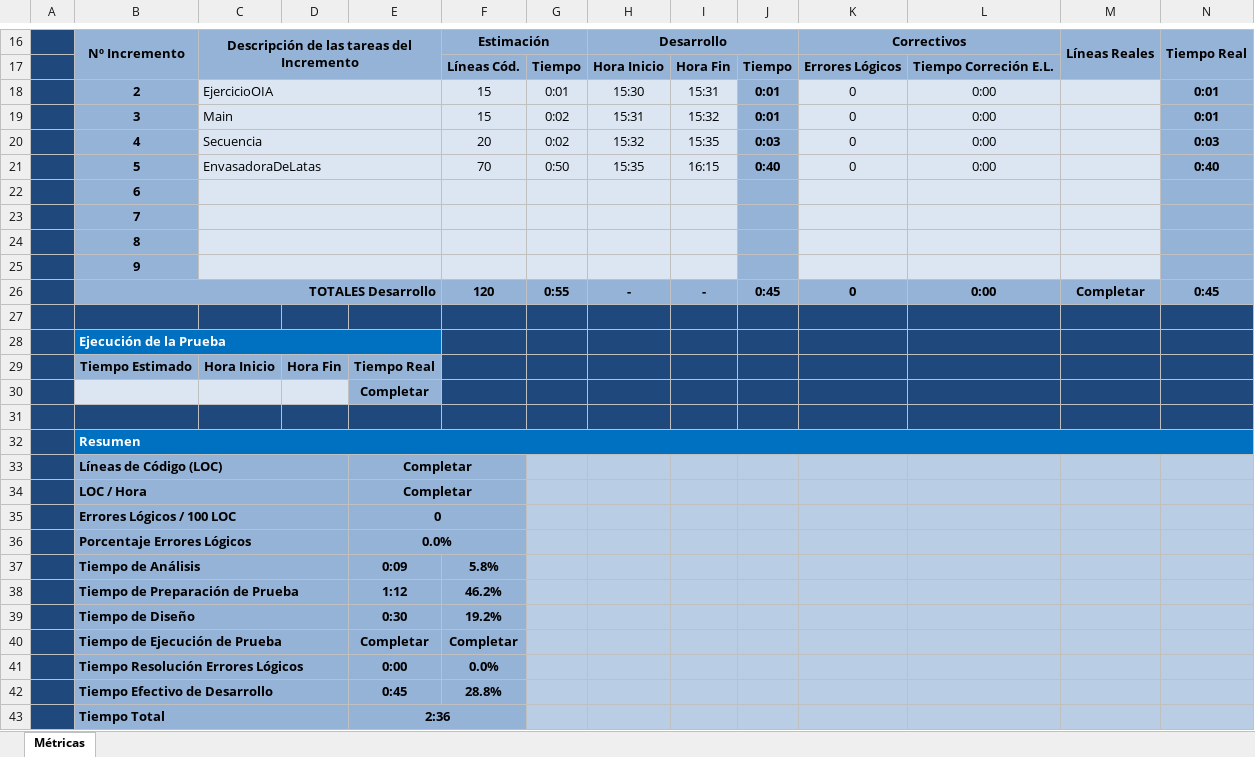
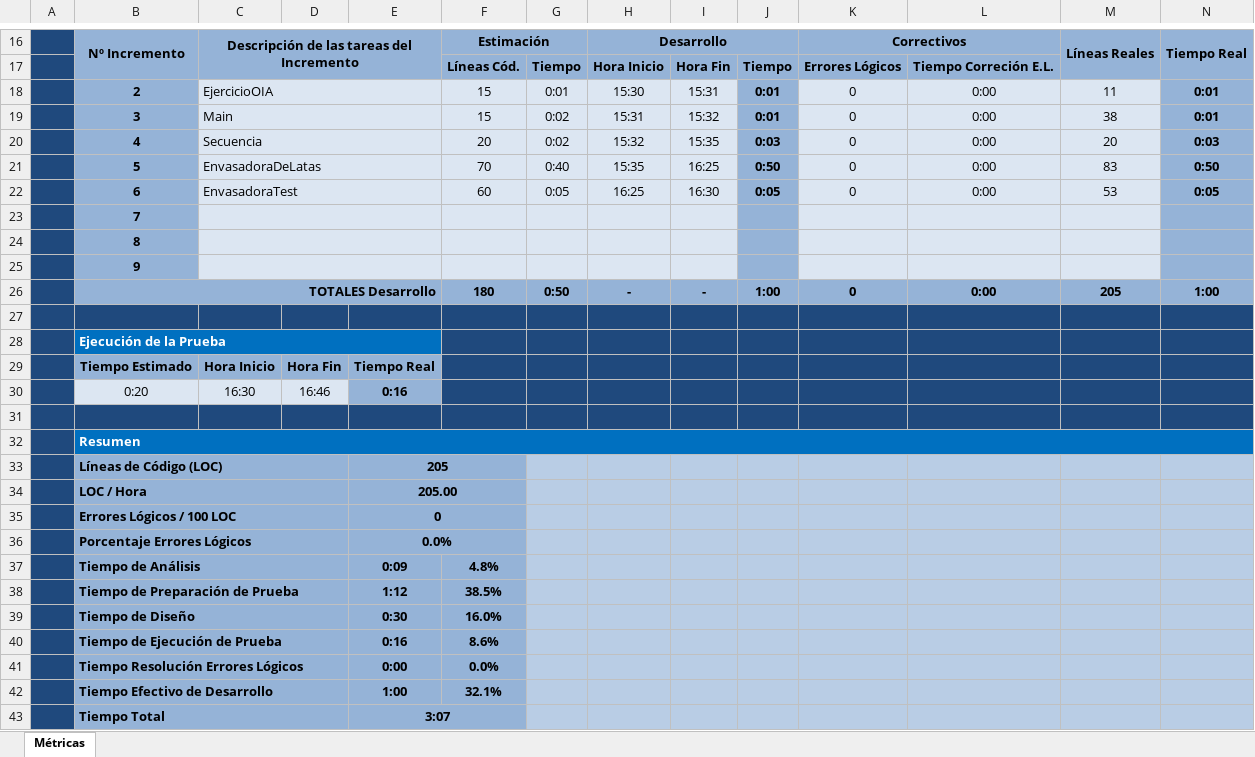
Before and after one commit to FabianNorbertoEscobar/CaosEnLaEnvasadoraDeLatas, an Excel workbook: documentación/Planilla de Métricas V2.1.xlsx, sheet Métricas, drawn as a sheet; only a part is shown, gaps mark what is left out; values as stored, in another font and other column widths than the file's, no borders; charts and pictures and conditional formats not drawn; removed rows and columns are numbered as before the commit, all else as after; the diff names each change by its address in the sheet, - before the commit and + after, or states it on an @@ line.

Commit message:
Se completan las métricas con reporte de code analyzer

```diff
--- a/documentación/Planilla de Métricas V2.1.xlsx (sheet Métricas)
+++ b/documentación/Planilla de Métricas V2.1.xlsx (sheet Métricas)
-M18: (empty)
+M18: 11
-M19: (empty)
+M19: 38
-M20: (empty)
+M20: 20
-G21: 0:50
+G21: 0:40
-I21: 16:15
+I21: 16:25
-J21: 0:40
+J21: 0:50
-M21: (empty)
+M21: 83
-N21: 0:40
+N21: 0:50
-row 22:  | 6
+row 22:  | 6 | EnvasadoraTest |  |  | 60 | 0:05 | 16:25 | 16:30 | 0:05 | 0 | 0:00 | 53 | 0:05
-F26: 120
+F26: 180
-G26: 0:55
+G26: 0:50
-J26: 0:45
+J26: 1:00
-M26: Completar
+M26: 205
-N26: 0:45
+N26: 1:00
-row 30:  |  |  |  | Completar
+row 30:  | 0:20 | 16:30 | 16:46 | 0:16
-E33: Completar
+E33: 205
-E34: Completar
+E34: 205.00
-F37: 5.8%
+F37: 4.8%
-F38: 46.2%
+F38: 38.5%
-F39: 19.2%
+F39: 16.0%
-row 40:  | Tiempo de Ejecución de Prueba |  |  | Completar | Completar
+row 40:  | Tiempo de Ejecución de Prueba |  |  | 0:16 | 8.6%
-row 42:  | Tiempo Efectivo de Desarrollo |  |  | 0:45 | 28.8%
+row 42:  | Tiempo Efectivo de Desarrollo |  |  | 1:00 | 32.1%
-E43: 2:36
+E43: 3:07
```
Also changed, not shown: charts or pictures, 2 other files.
